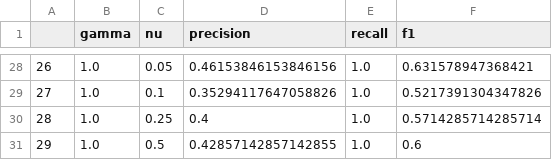
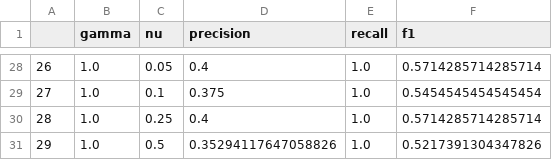
Before and after one commit to kirbergerconnor/iscl-thesis, a CSV file: results/ocsvm_parameter_search_results_df.csv, drawn as a sheet; only a part is shown, gaps mark what is left out; the diff covers the shown part only.

```diff
--- a/results/ocsvm_parameter_search_results_df.csv
+++ b/results/ocsvm_parameter_search_results_df.csv
@@ -28,4 +28,4 @@
-26,1.0,0.05,0.46153846153846156,1.0,0.631578947368421
-27,1.0,0.1,0.35294117647058826,1.0,0.5217391304347826
+26,1.0,0.05,0.4,1.0,0.5714285714285714
+27,1.0,0.1,0.375,1.0,0.5454545454545454
 28,1.0,0.25,0.4,1.0,0.5714285714285714
-29,1.0,0.5,0.42857142857142855,1.0,0.6
+29,1.0,0.5,0.35294117647058826,1.0,0.5217391304347826
```
Also changed, not shown: 31 edited cells elsewhere in this file, results/features_df.csv, results/morph_analysis_df.csv, 45 other files.
